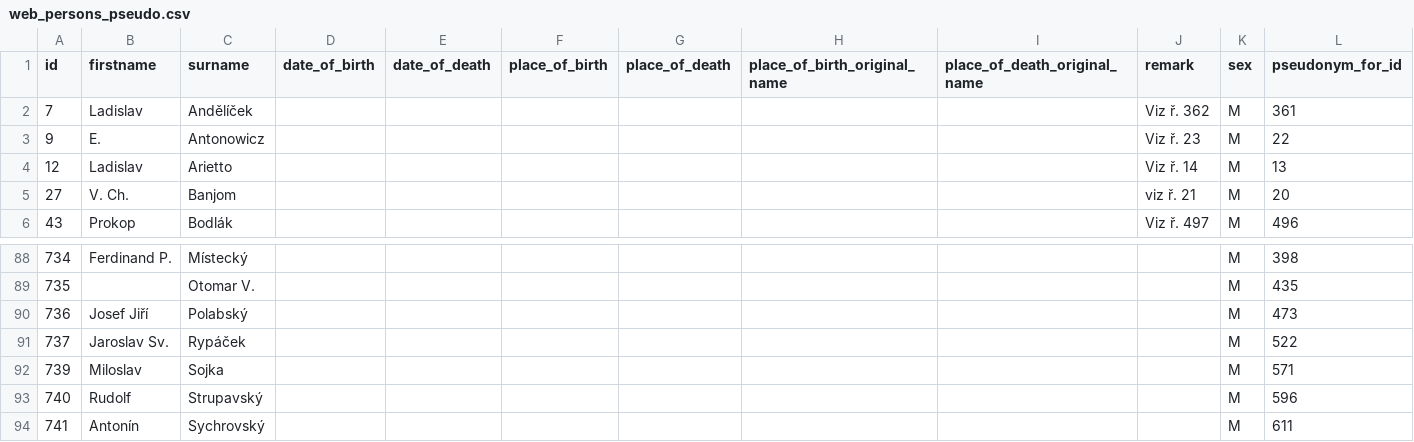
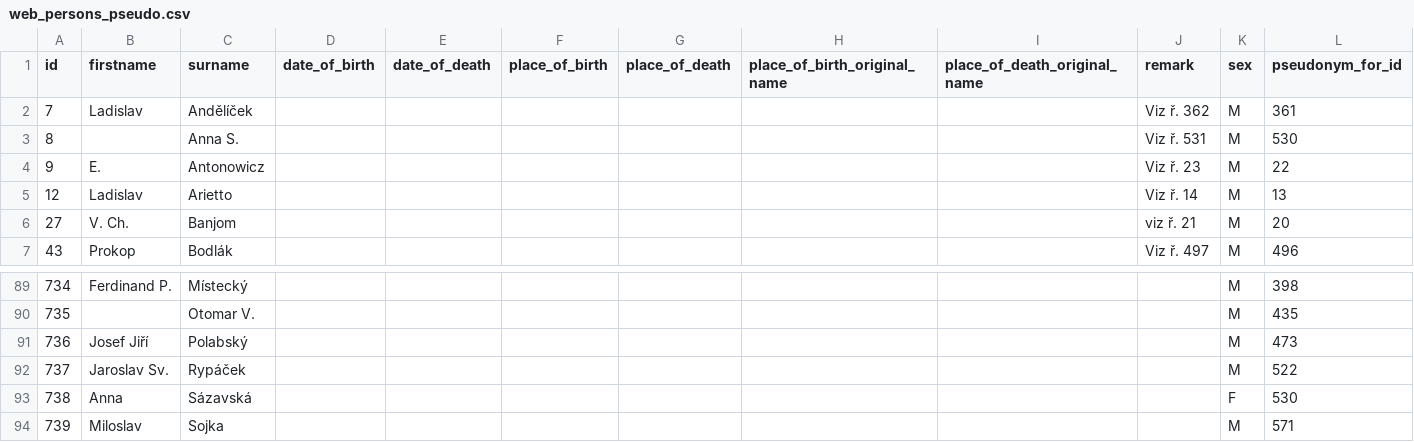
Before and after one commit to kloudak/new-cek, a CSV file: web/data/web_persons_pseudo.csv, drawn as a sheet; only a part is shown, gaps mark what is left out; the shorter side is filled out with more unchanged rows; the diff names each change by its address in the sheet, - before the commit and + after, or states it on an @@ line.

```diff
--- a/web/data/web_persons_pseudo.csv
+++ b/web/data/web_persons_pseudo.csv
+row 3: 8 |  | Anna S. |  |  |  |  |  |  | Viz ř. 531 | M | 530
+row 93: 738 | Anna | Sázavská |  |  |  |  |  |  |  | F | 530
```
Also changed, not shown: web/data/web_persons_real.csv.
